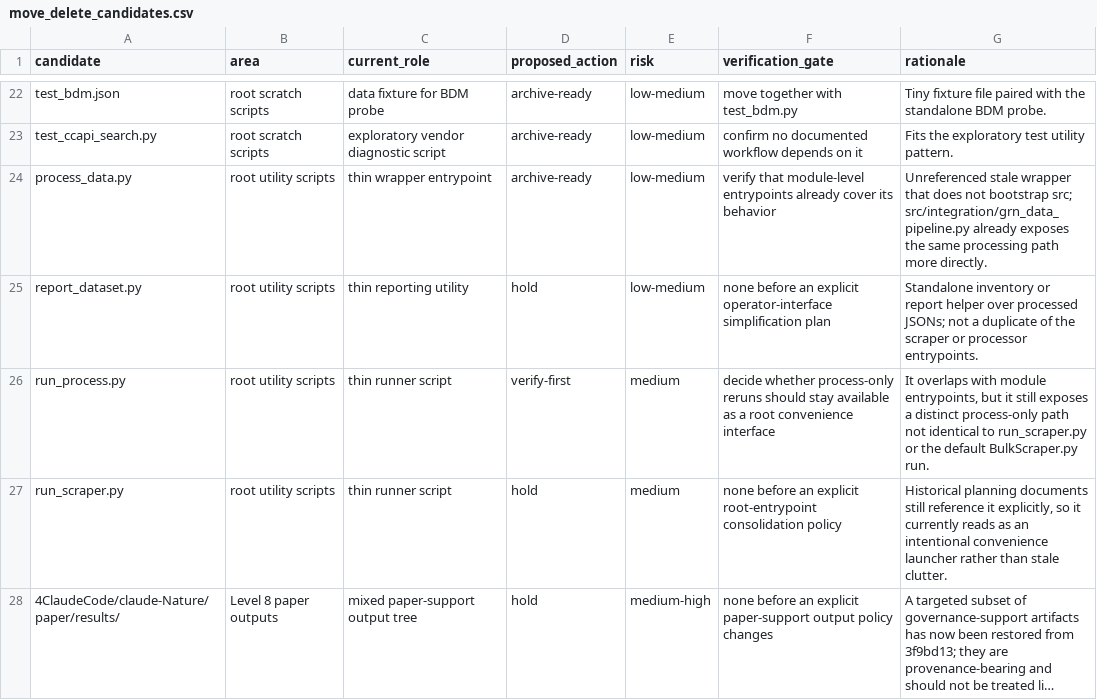
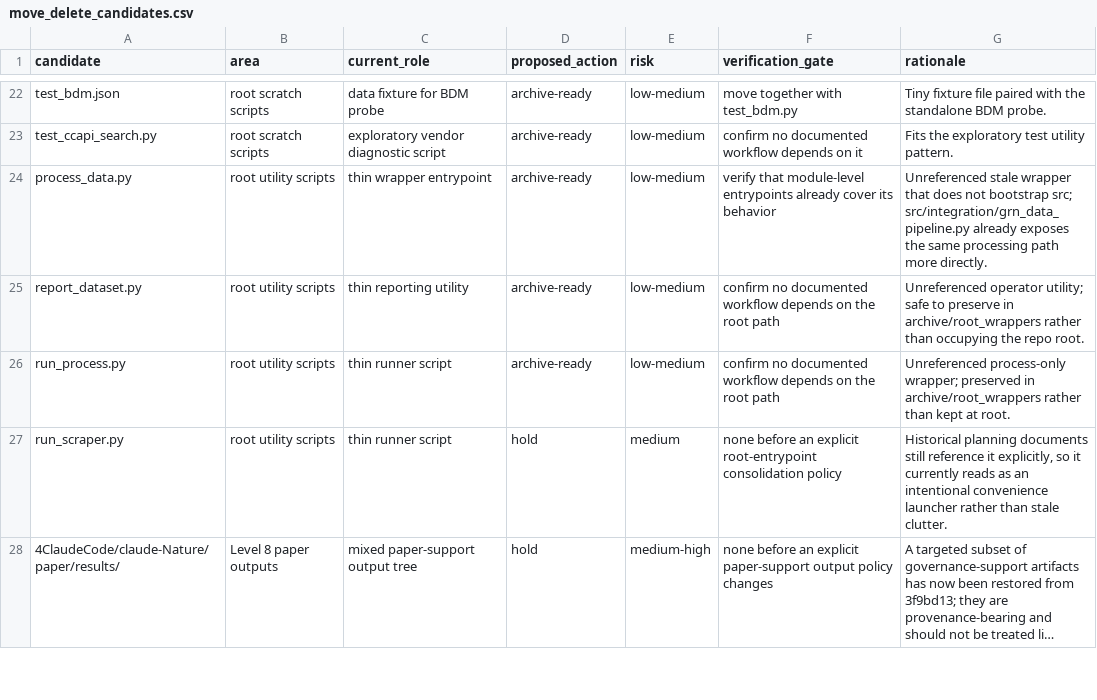
Before and after one commit to albertoHdzE/CausalBool, a CSV file: mapping/move_delete_candidates.csv, drawn as a sheet; only a part is shown, gaps mark what is left out; long unchanged cells end in ….

Commit message:
Archive unreferenced root wrappers and root build artifacts

```diff
--- a/mapping/move_delete_candidates.csv
+++ b/mapping/move_delete_candidates.csv
@@ -24,4 +24,4 @@ test_ccapi_search.py,root scratch scripts,exploratory vendor diagnostic script,a
 process_data.py,root utility scripts,thin wrapper entrypoint,archive-ready,low-medium,verify that module-level entrypoints already cover its behavior,"Unreferenced stale wrapper that does not bootstrap src; src/integration/grn_data_pipeline.py already exposes the same processing path more directly."
-report_dataset.py,root utility scripts,thin reporting utility,hold,low-medium,none before an explicit operator-interface simplification plan,"Standalone inventory or report helper over processed JSONs; not a duplicate of the scraper or processor entrypoints."
-run_process.py,root utility scripts,thin runner script,verify-first,medium,decide whether process-only reruns should stay available as a root convenience interface,"It overlaps with module entrypoints, but it still exposes a distinct process-only path not identical to run_scraper.py or the default BulkScraper.py run."
+report_dataset.py,root utility scripts,thin reporting utility,archive-ready,low-medium,confirm no documented workflow depends on the root path,"Unreferenced operator utility; safe to preserve in archive/root_wrappers rather than occupying the repo root."
+run_process.py,root utility scripts,thin runner script,archive-ready,low-medium,confirm no documented workflow depends on the root path,"Unreferenced process-only wrapper; preserved in archive/root_wrappers rather than kept at root."
 run_scraper.py,root utility scripts,thin runner script,hold,medium,none before an explicit root-entrypoint consolidation policy,"Historical planning documents still reference it explicitly, so it currently reads as an intentional convenience launcher rather than stale clutter."
```
Also changed, not shown: 23 other files.
